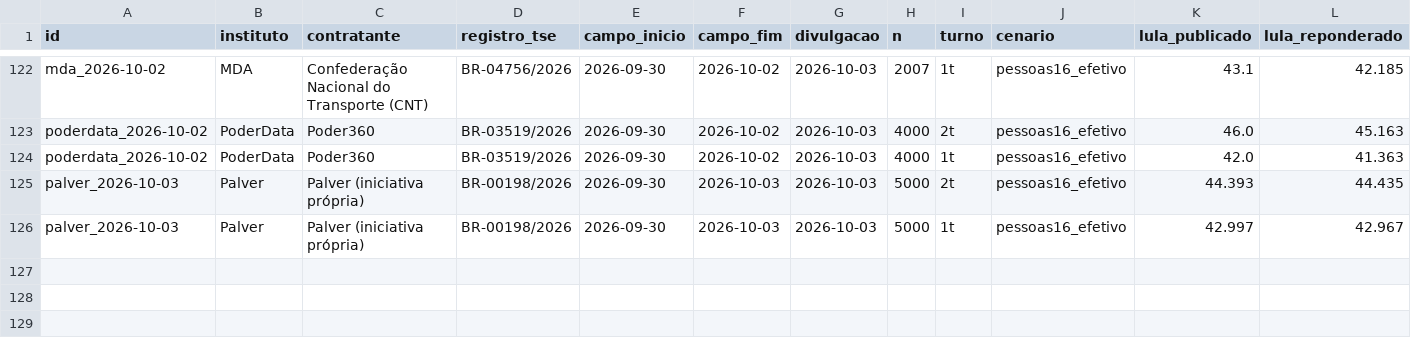
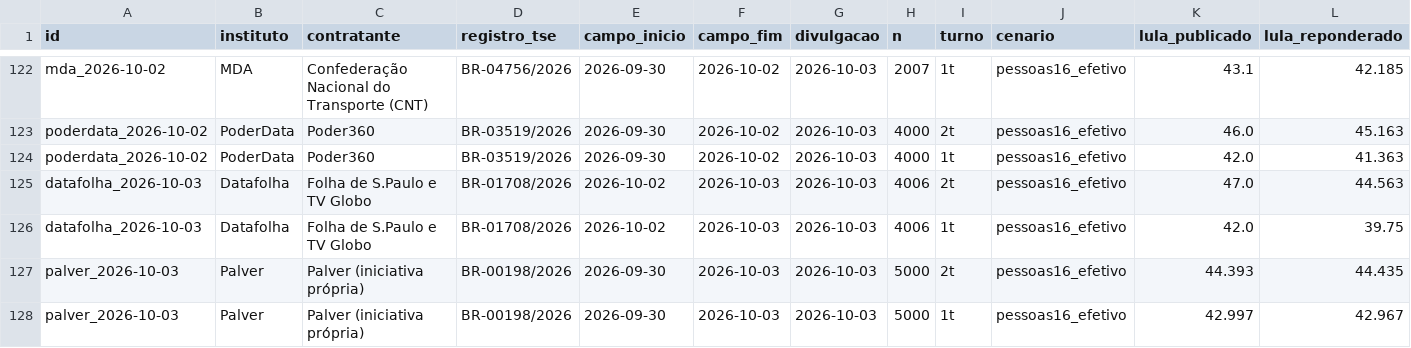
Before and after one commit to ArvorCo/PNAD, a CSV file: docs/assets/reponderacao_pnad.csv, drawn as a sheet; only a part is shown, gaps mark what is left out; rows hold the shown columns only; the diff names each change by its address in the sheet, - before the commit and + after, or states it on an @@ line.

```diff
--- a/docs/assets/reponderacao_pnad.csv
+++ b/docs/assets/reponderacao_pnad.csv
+row 125: datafolha_2026-10-03 | Datafolha | Folha de S.Paulo e TV Globo | BR-01708/2026 | 2026-10-02 | 2026-10-03 | 2026-10-03 | 4006 | 2t | pessoas16_efetivo | 47.0 | 44.563
+row 126: datafolha_2026-10-03 | Datafolha | Folha de S.Paulo e TV Globo | BR-01708/2026 | 2026-10-02 | 2026-10-03 | 2026-10-03 | 4006 | 1t | pessoas16_efetivo | 42.0 | 39.75
```
Also changed, not shown: docs/assets/predicao_2026_1T_presidente.csv, docs/assets/reponderacao_grupos_1t.csv, 28 other files.
